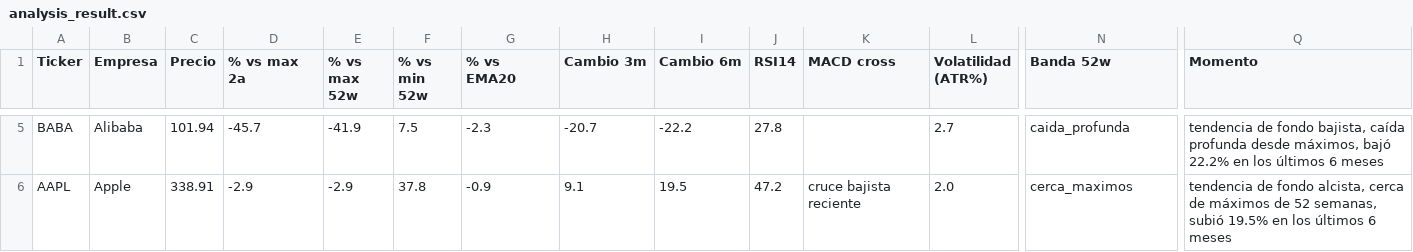
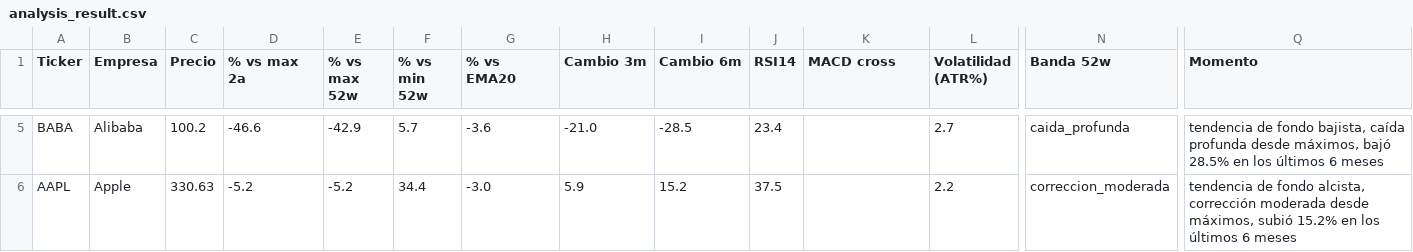
Before and after one commit to marianobuglio/invest-agent, a CSV file: analysis_result.csv, drawn as a sheet; only a part is shown, gaps mark what is left out; the diff covers the shown part only; the diff names each change by its address in the sheet, - before the commit and + after, or states it on an @@ line.

```diff
--- a/analysis_result.csv
+++ b/analysis_result.csv
-C5 (Precio): 101.94
+C5 (Precio): 100.2
-D5 (% vs max 2a): -45.7
+D5 (% vs max 2a): -46.6
-E5 (% vs max 52w): -41.9
+E5 (% vs max 52w): -42.9
-F5 (% vs min 52w): 7.5
+F5 (% vs min 52w): 5.7
-G5 (% vs EMA20): -2.3
+G5 (% vs EMA20): -3.6
-H5 (Cambio 3m): -20.7
+H5 (Cambio 3m): -21.0
-I5 (Cambio 6m): -22.2
+I5 (Cambio 6m): -28.5
-J5 (RSI14): 27.8
+J5 (RSI14): 23.4
-Q5 (Momento): …máximos, bajó 22.2% en los…
+Q5 (Momento): …máximos, bajó 28.5% en los…
-C6 (Precio): 338.91
+C6 (Precio): 330.63
-D6 (% vs max 2a): -2.9
+D6 (% vs max 2a): -5.2
-E6 (% vs max 52w): -2.9
+E6 (% vs max 52w): -5.2
-F6 (% vs min 52w): 37.8
+F6 (% vs min 52w): 34.4
-G6 (% vs EMA20): -0.9
+G6 (% vs EMA20): -3.0
-H6 (Cambio 3m): 9.1
+H6 (Cambio 3m): 5.9
-I6 (Cambio 6m): 19.5
+I6 (Cambio 6m): 15.2
-J6 (RSI14): 47.2
+J6 (RSI14): 37.5
-K6 (MACD cross): cruce bajista reciente
+K6 (MACD cross): (empty)
-L6 (Volatilidad (ATR%)): 2.0
+L6 (Volatilidad (ATR%)): 2.2
-N6 (Banda 52w): cerca_maximos
+N6 (Banda 52w): correccion_moderada
-Q6 (Momento): …fondo alcista, cerca de máximos de 52 semanas, subió 19.5% en los…
+Q6 (Momento): …fondo alcista, corrección moderada desde máximos, subió 15.2% en los…
```
Also changed, not shown: 106 edited cells elsewhere in this file, state_previous_run.csv, 2 other files.
